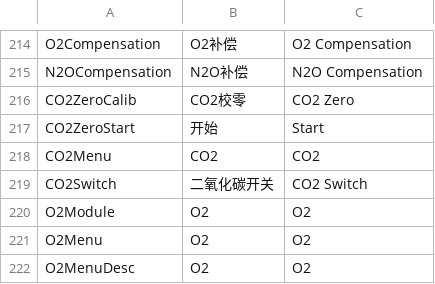
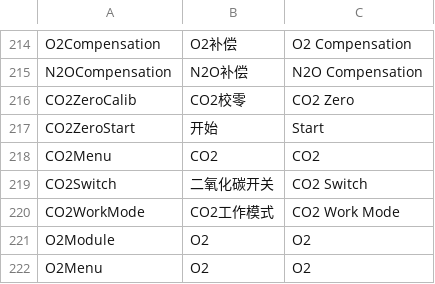
Before and after one commit to 519984307/Appciton, a CSV file: nPM/locale/locale.csv, drawn as a sheet; only a part is shown, gaps mark what is left out; the shorter side is filled out with more unchanged rows.

```diff
--- a/nPM/locale/locale.csv
+++ b/nPM/locale/locale.csv
@@ -219,2 +219,3 @@ CO2Menu,CO2,CO2
 CO2Switch,二氧化碳开关,CO2 Switch
+CO2WorkMode,CO2工作模式,CO2 Work Mode
 O2Module,O2,O2
```
Also changed, not shown: 1 other file.
